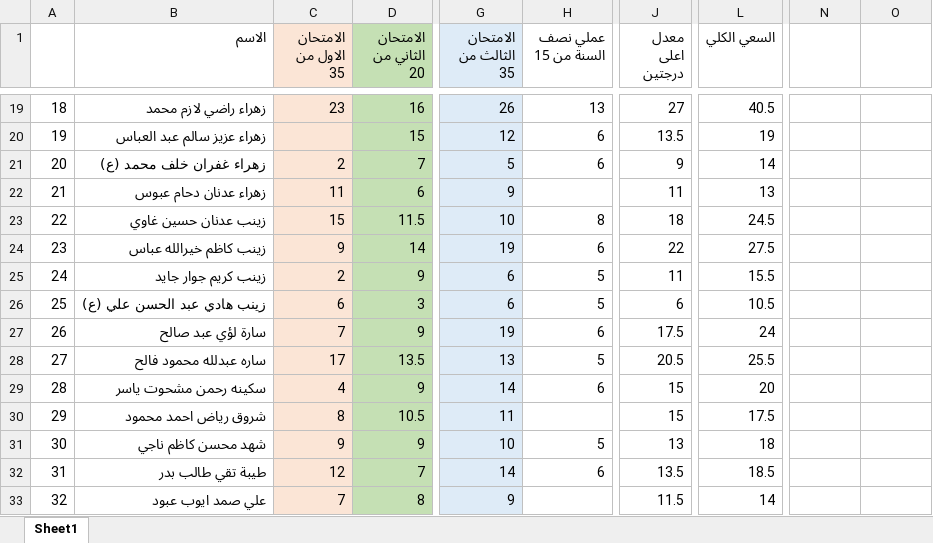
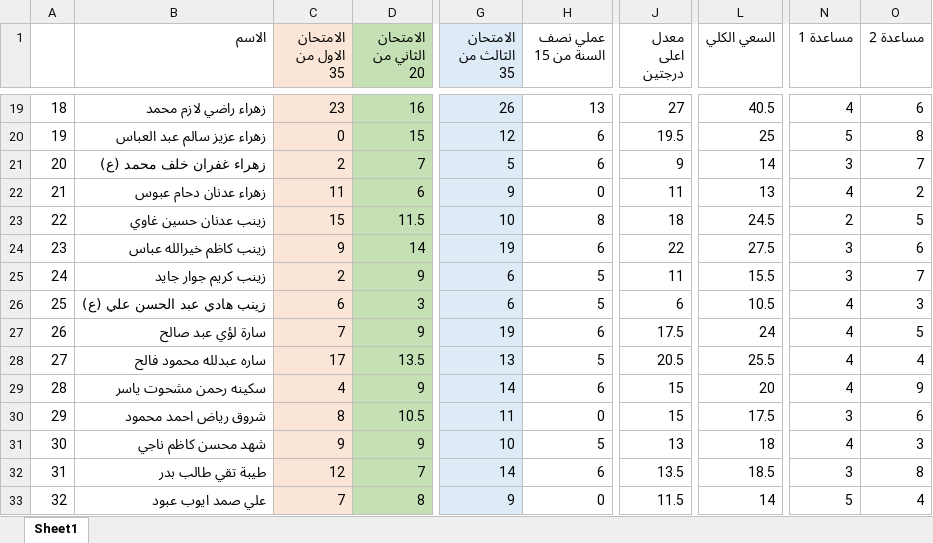
Before and after one commit to AJYAbdulla/thd, an Excel workbook: المرحلة الثالثة.xlsx, sheet Sheet1, drawn as a sheet; only a part is shown, gaps mark what is left out; values as stored, in another font and other column widths than the file's, no borders; the diff covers the shown part only; the diff names each change by its address in the sheet, - before the commit and + after, or states it on an @@ line.

```diff
--- a/المرحلة الثالثة.xlsx (sheet Sheet1)
+++ b/المرحلة الثالثة.xlsx (sheet Sheet1)
-N1: (empty)
+N1: مساعدة 1
-O1: (empty)
+O1: مساعدة 2
-N19 (مساعدة 1): (empty)
+N19 (مساعدة 1): 4
-O19 (مساعدة 2): (empty)
+O19 (مساعدة 2): 6
-C20 (الامتحان الاول من 35): (empty)
+C20 (الامتحان الاول من 35): 0
-J20 (معدل اعلى درجتين): 13.5
+J20 (معدل اعلى درجتين): 19.5
-L20 (السعي الكلي): 19
+L20 (السعي الكلي): 25
-N20 (مساعدة 1): (empty)
+N20 (مساعدة 1): 5
-O20 (مساعدة 2): (empty)
+O20 (مساعدة 2): 8
-N21 (مساعدة 1): (empty)
+N21 (مساعدة 1): 3
-O21 (مساعدة 2): (empty)
+O21 (مساعدة 2): 7
-H22 (عملي نصف السنة من 15): (empty)
+H22 (عملي نصف السنة من 15): 0
-N22 (مساعدة 1): (empty)
+N22 (مساعدة 1): 4
-O22 (مساعدة 2): (empty)
+O22 (مساعدة 2): 2
-N23 (مساعدة 1): (empty)
+N23 (مساعدة 1): 2
-O23 (مساعدة 2): (empty)
+O23 (مساعدة 2): 5
-N24:N25 (مساعدة 1): (empty)
+N24:N25 (مساعدة 1): 3
-O24 (مساعدة 2): (empty)
+O24 (مساعدة 2): 6
-O25 (مساعدة 2): (empty)
+O25 (مساعدة 2): 7
-N26:N29 (مساعدة 1): (empty)
+N26:N29 (مساعدة 1): 4
-O26 (مساعدة 2): (empty)
+O26 (مساعدة 2): 3
-O27 (مساعدة 2): (empty)
+O27 (مساعدة 2): 5
-O28 (مساعدة 2): (empty)
+O28 (مساعدة 2): 4
-O29 (مساعدة 2): (empty)
+O29 (مساعدة 2): 9
-H30 (عملي نصف السنة من 15): (empty)
+H30 (عملي نصف السنة من 15): 0
-N30 (مساعدة 1): (empty)
+N30 (مساعدة 1): 3
-O30 (مساعدة 2): (empty)
+O30 (مساعدة 2): 6
-N31 (مساعدة 1): (empty)
+N31 (مساعدة 1): 4
-O31 (مساعدة 2): (empty)
+O31 (مساعدة 2): 3
-N32 (مساعدة 1): (empty)
+N32 (مساعدة 1): 3
-O32 (مساعدة 2): (empty)
+O32 (مساعدة 2): 8
-H33 (عملي نصف السنة من 15): (empty)
+H33 (عملي نصف السنة من 15): 0
-N33 (مساعدة 1): (empty)
+N33 (مساعدة 1): 5
-O33 (مساعدة 2): (empty)
+O33 (مساعدة 2): 4
```
Also changed, not shown: 1 added row, 1 removed row and 74 edited cells elsewhere in this sheet.
